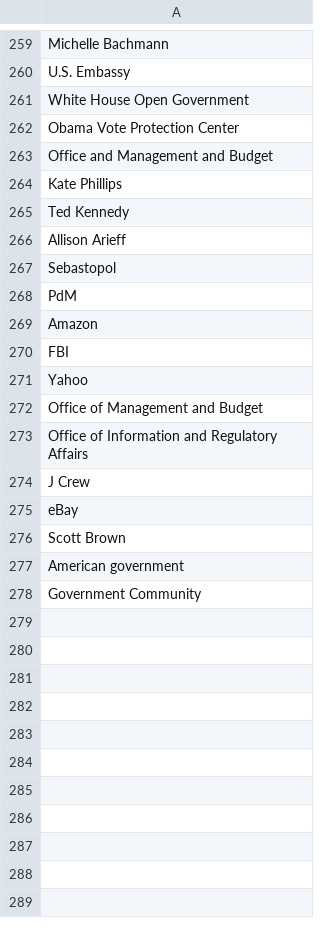
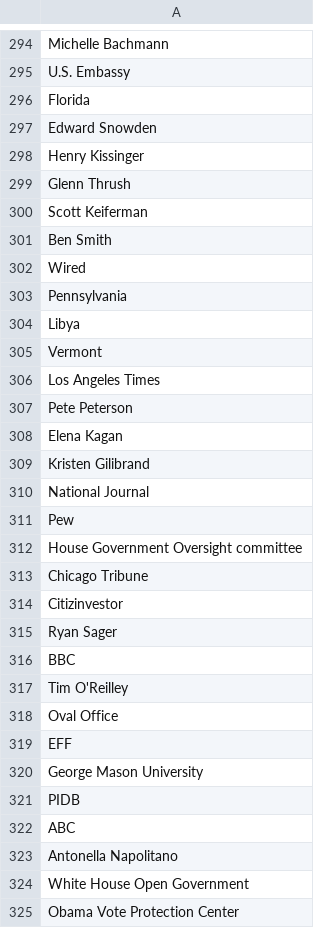
Before and after one commit to hcutler/civictech-blog-analysis, a CSV file: blog_entities.csv, drawn as a sheet; only a part is shown, gaps mark what is left out; the shorter side is filled out with more unchanged rows; the diff covers the shown part only; the diff names each change by its address in the sheet, - before the commit and + after, or states it on an @@ line.

```diff
--- a/blog_entities.csv
+++ b/blog_entities.csv
+row 296: Florida
+row 297: Edward Snowden
+row 298: Henry Kissinger
+row 299: Glenn Thrush
+row 300: Scott Keiferman
+row 301: Ben Smith
+row 302: Wired
+row 303: Pennsylvania
+row 304: Libya
+row 305: Vermont
+row 306: Los Angeles Times
+row 307: Pete Peterson
+row 308: Elena Kagan
+row 309: Kristen Gilibrand
+row 310: National Journal
+row 311: Pew
+row 312: House Government Oversight committee
+row 313: Chicago Tribune
+row 314: Citizinvestor
+row 315: Ryan Sager
+row 316: BBC
+row 317: Tim O'Reilley
+row 318: Oval Office
+row 319: EFF
+row 320: George Mason University
+row 321: PIDB
+row 322: ABC
+row 323: Antonella Napolitano
```
Also changed, not shown: 82 added rows and 1 moved row elsewhere in this file, blog_not_graph.csv, both.csv, 3 other files.
